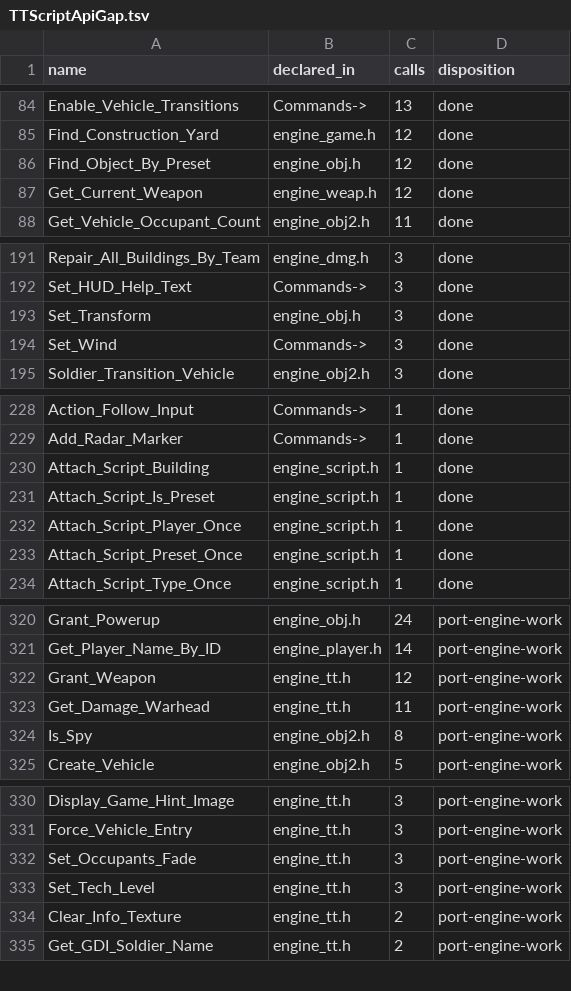
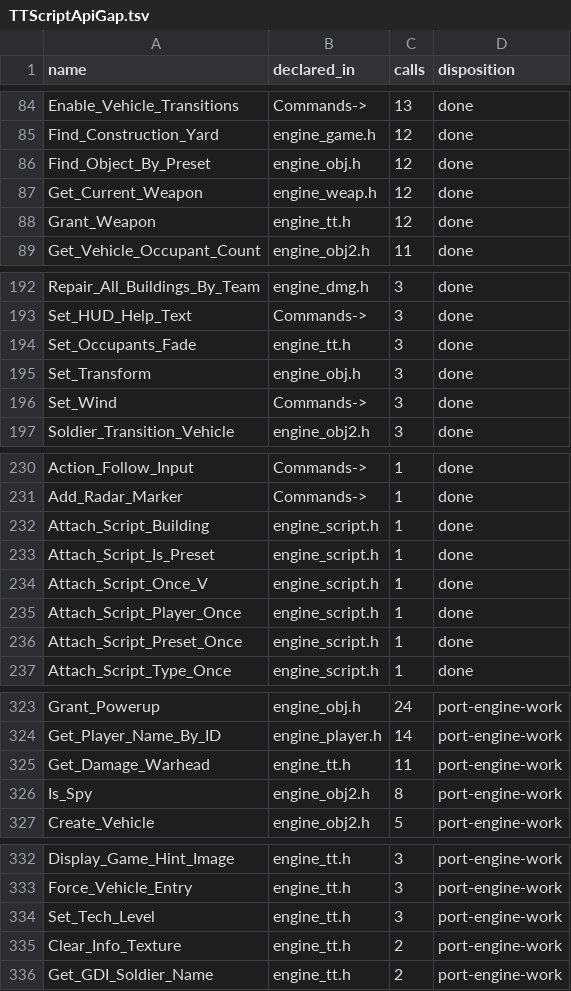
Before and after one commit to shefben/CnC_Renegade_RTS_FPS, a TSV file: docs/tt484/TTScriptApiGap.tsv, drawn as a sheet; only a part is shown, gaps mark what is left out; the diff covers the shown part only.

```diff
--- a/docs/tt484/TTScriptApiGap.tsv
+++ b/docs/tt484/TTScriptApiGap.tsv
@@ -87,2 +87,3 @@ Find_Object_By_Preset	engine_obj.h	12	done
 Get_Current_Weapon	engine_weap.h	12	done
+Grant_Weapon	engine_tt.h	12	done
 Get_Vehicle_Occupant_Count	engine_obj2.h	11	done
@@ -192,2 +193,3 @@ Repair_All_Buildings_By_Team	engine_dmg.h	3	done
 Set_HUD_Help_Text	Commands->	3	done
+Set_Occupants_Fade	engine_tt.h	3	done
 Set_Transform	engine_obj.h	3	done
@@ -231,2 +233,3 @@ Attach_Script_Building	engine_script.h	1	done
 Attach_Script_Is_Preset	engine_script.h	1	done
+Attach_Script_Once_V	engine_script.h	1	done
 Attach_Script_Player_Once	engine_script.h	1	done
@@ -321,3 +324,2 @@ Grant_Powerup	engine_obj.h	24	port-engine-work
 Get_Player_Name_By_ID	engine_player.h	14	port-engine-work
-Grant_Weapon	engine_tt.h	12	port-engine-work
 Get_Damage_Warhead	engine_tt.h	11	port-engine-work
@@ -331,3 +333,2 @@ Display_Game_Hint_Image	engine_tt.h	3	port-engine-work
 Force_Vehicle_Entry	engine_tt.h	3	port-engine-work
-Set_Occupants_Fade	engine_tt.h	3	port-engine-work
 Set_Tech_Level	engine_tt.h	3	port-engine-work
```
Also changed, not shown: 1 removed row elsewhere in this file, 2 other files.
